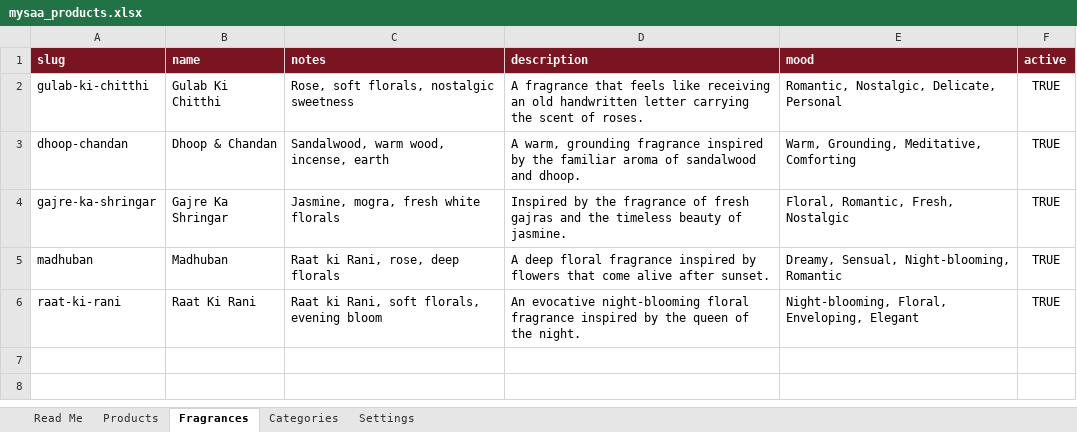
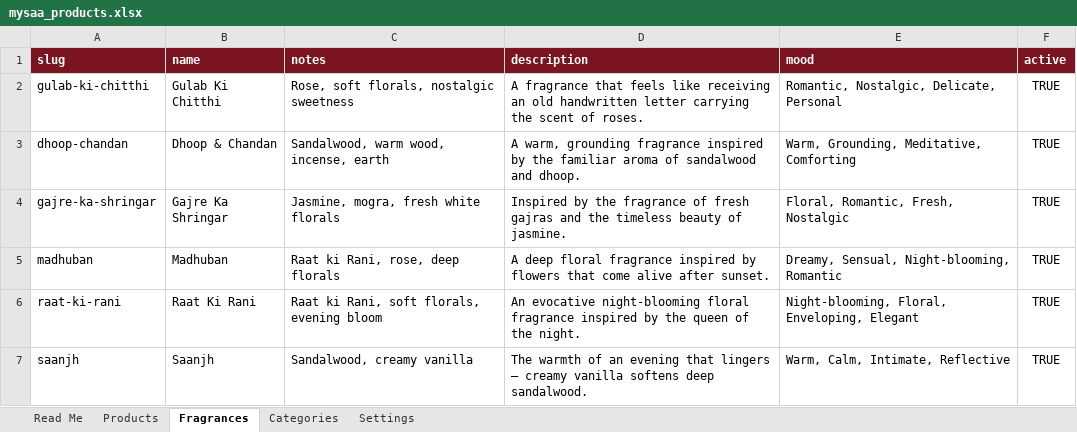
Before and after one commit to mysaarituals/mysaa_website, an Excel workbook: data/mysaa_products.xlsx, sheet Fragrances, drawn as a sheet; values as stored, in another font and other column widths than the file's, no borders; the diff names each change by its address in the sheet, - before the commit and + after, or states it on an @@ line.

Commit message:
added saanjh

```diff
--- a/data/mysaa_products.xlsx (sheet Fragrances)
+++ b/data/mysaa_products.xlsx (sheet Fragrances)
+row 7: saanjh | Saanjh | Sandalwood, creamy vanilla | The warmth of an evening that lingers — creamy vanilla softens deep sandalwood. | Warm, Calm, Intimate, Reflective | TRUE
```
Also changed, not shown: sheet Products, 11 other files.
